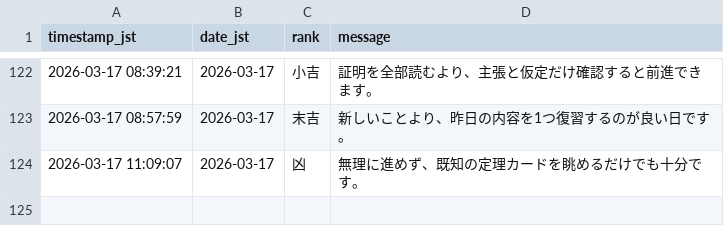
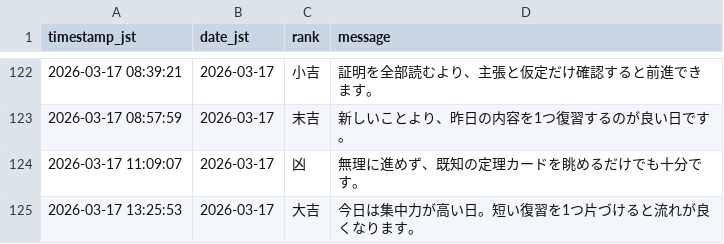
Before and after one commit to aimathstats/auto_repo, a CSV file: logs/fortune_log.csv, drawn as a sheet; only a part is shown, gaps mark what is left out; the diff names each change by its address in the sheet, - before the commit and + after, or states it on an @@ line.

```diff
--- a/logs/fortune_log.csv
+++ b/logs/fortune_log.csv
+row 125: 2026-03-17 13:25:53 | 2026-03-17 | 大吉 | 今日は集中力が高い日。短い復習を1つ片づけると流れが良くなります。
```
Also changed, not shown: 1 other file.
